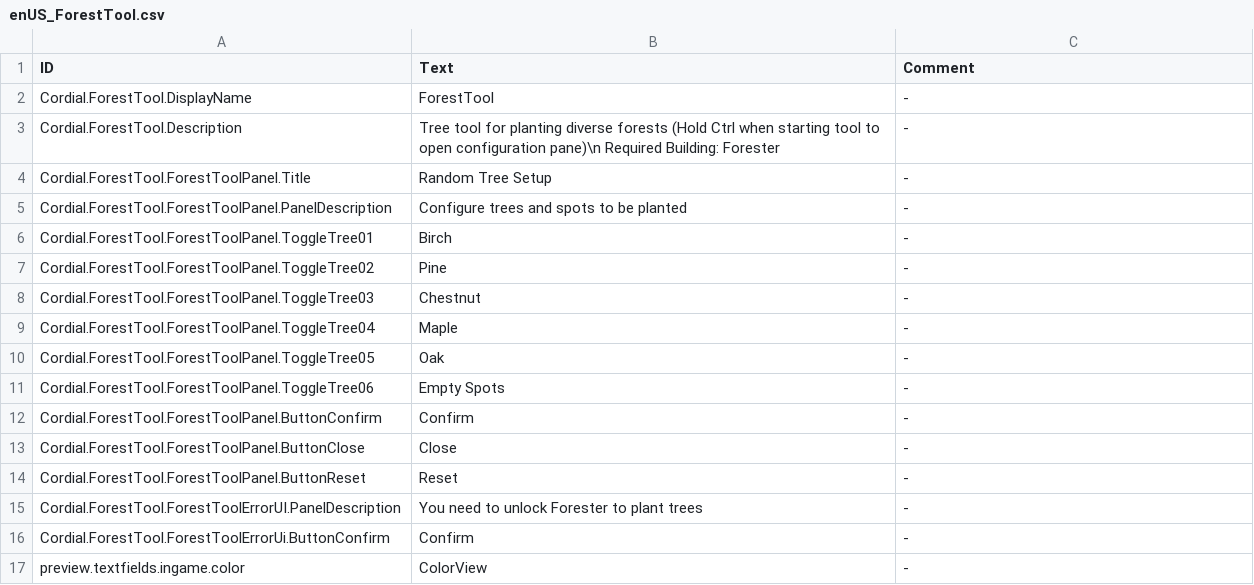
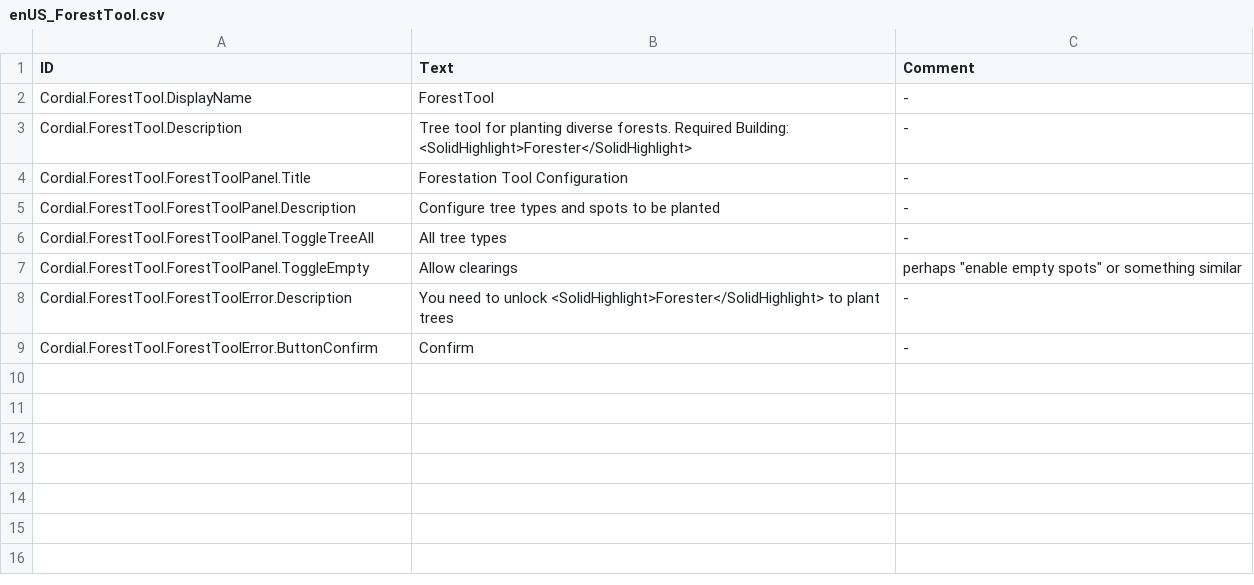
Before and after one commit to CordialGnom/timberborn-unity-modding, a CSV file: Assets/Mods/ForestTool/Data/Localizations/enUS_ForestTool.csv, drawn as a sheet.

Commit message:
updated forest tool, UI work in progress, mod finished

```diff
--- a/Assets/Mods/ForestTool/Data/Localizations/enUS_ForestTool.csv
+++ b/Assets/Mods/ForestTool/Data/Localizations/enUS_ForestTool.csv
@@ -2,16 +2,8 @@ ID,Text,Comment
 Cordial.ForestTool.DisplayName,ForestTool,-
-Cordial.ForestTool.Description,Tree tool for planting diverse forests (Hold Ctrl when starting tool to open configuration pane)\n Required Building: Forester,-
-Cordial.ForestTool.ForestToolPanel.Title, Random Tree Setup,-
-Cordial.ForestTool.ForestToolPanel.PanelDescription, Configure trees and spots to be planted,-
-Cordial.ForestTool.ForestToolPanel.ToggleTree01, Birch,-
-Cordial.ForestTool.ForestToolPanel.ToggleTree02, Pine,-
-Cordial.ForestTool.ForestToolPanel.ToggleTree03, Chestnut,-
-Cordial.ForestTool.ForestToolPanel.ToggleTree04, Maple,-
-Cordial.ForestTool.ForestToolPanel.ToggleTree05, Oak,-
-Cordial.ForestTool.ForestToolPanel.ToggleTree06, Empty Spots,-
-Cordial.ForestTool.ForestToolPanel.ButtonConfirm, Confirm,-
-Cordial.ForestTool.ForestToolPanel.ButtonClose, Close,-
-Cordial.ForestTool.ForestToolPanel.ButtonReset, Reset,-
-Cordial.ForestTool.ForestToolErrorUI.PanelDescription, You need to unlock Forester to plant trees,-
-Cordial.ForestTool.ForestToolErrorUi.ButtonConfirm, Confirm,-
-preview.textfields.ingame.color, ColorView,-
+Cordial.ForestTool.Description,Tree tool for planting diverse forests. Required Building: <SolidHighlight>Forester</SolidHighlight>,-
+Cordial.ForestTool.ForestToolPanel.Title,Forestation Tool Configuration,-
+Cordial.ForestTool.ForestToolPanel.Description,Configure tree types and spots to be planted,-
+Cordial.ForestTool.ForestToolPanel.ToggleTreeAll,All tree types,-
+Cordial.ForestTool.ForestToolPanel.ToggleEmpty,Allow clearings, perhaps "enable empty spots" or something similar
+Cordial.ForestTool.ForestToolError.Description,You need to unlock <SolidHighlight>Forester</SolidHighlight> to plant trees,-
+Cordial.ForestTool.ForestToolError.ButtonConfirm, Confirm,-
```
Also changed, not shown: 4 other files.
